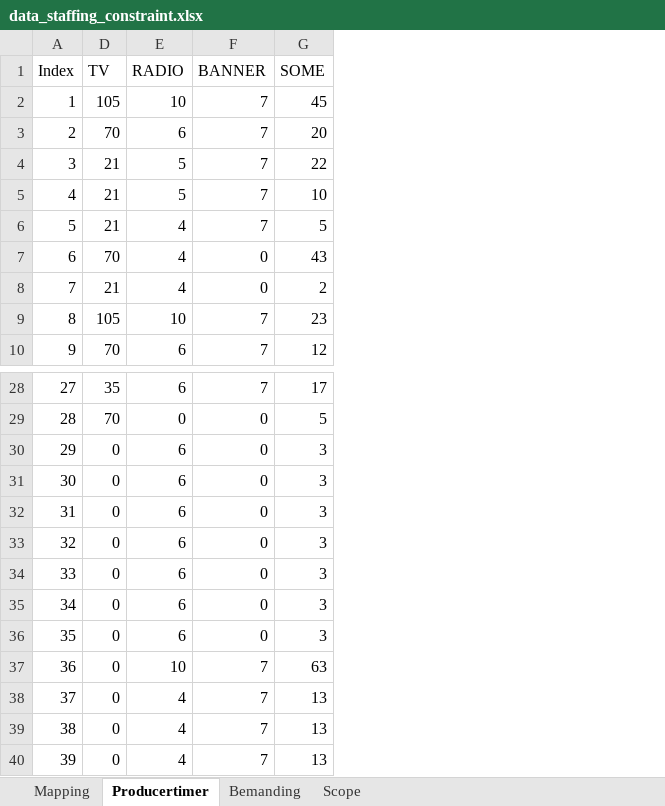
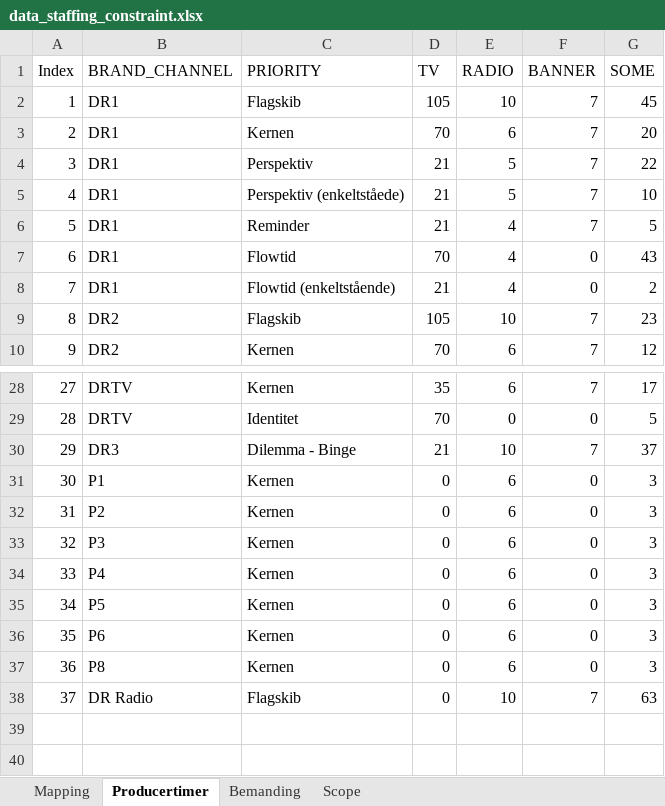
Before and after one commit to sofiebach/Speciale, an Excel workbook: data/data_staffing_constraint.xlsx, sheet Producertimer, drawn as a sheet; only a part is shown, gaps mark what is left out; values as stored, in another font and other column widths than the file's, no borders; removed rows and columns are numbered as before the commit, all else as after; the diff names each change by its address in the sheet, - before the commit and + after, or states it on an @@ line.

```diff
--- a/data/data_staffing_constraint.xlsx (sheet Producertimer)
+++ b/data/data_staffing_constraint.xlsx (sheet Producertimer)
@@ column B (BRAND_CHANNEL) unhidden, rows 2-10: DR1 | DR1 | DR1 | DR1 | DR1 | DR1 | DR1 | DR2 | DR2; rows 28-29: DRTV | DRTV; rows 31-38: P1 | P2 | P3 | P4 | P5 | P6 | P8 | DR Radio @@
@@ column C (PRIORITY) unhidden, rows 2-10: Flagskib | Kernen | Perspektiv | Perspektiv (enkeltståede) | Reminder | Flowtid | Flowtid (enkeltstående) | Flagskib | Kernen; rows 28-29: Kernen | Identitet; rows 31-38: Kernen | Kernen | Kernen | Kernen | Kernen | Kernen | Kernen | Flagskib @@
+row 30: 29 | DR3 | Dilemma - Binge | 21 | 10 | 7 | 37
@@ column A (Index) renumbered between rows 31 and 38 @@
-row 38: 37 | 0 | 4 | 7 | 13
-row 39: 38 | 0 | 4 | 7 | 13
-row 40: 39 | 0 | 4 | 7 | 13
```
Also changed, not shown: sheet Scope, sheet Mapping, hidden cells, data/Inventory-consumptiom.xlsx, 2 other files.
